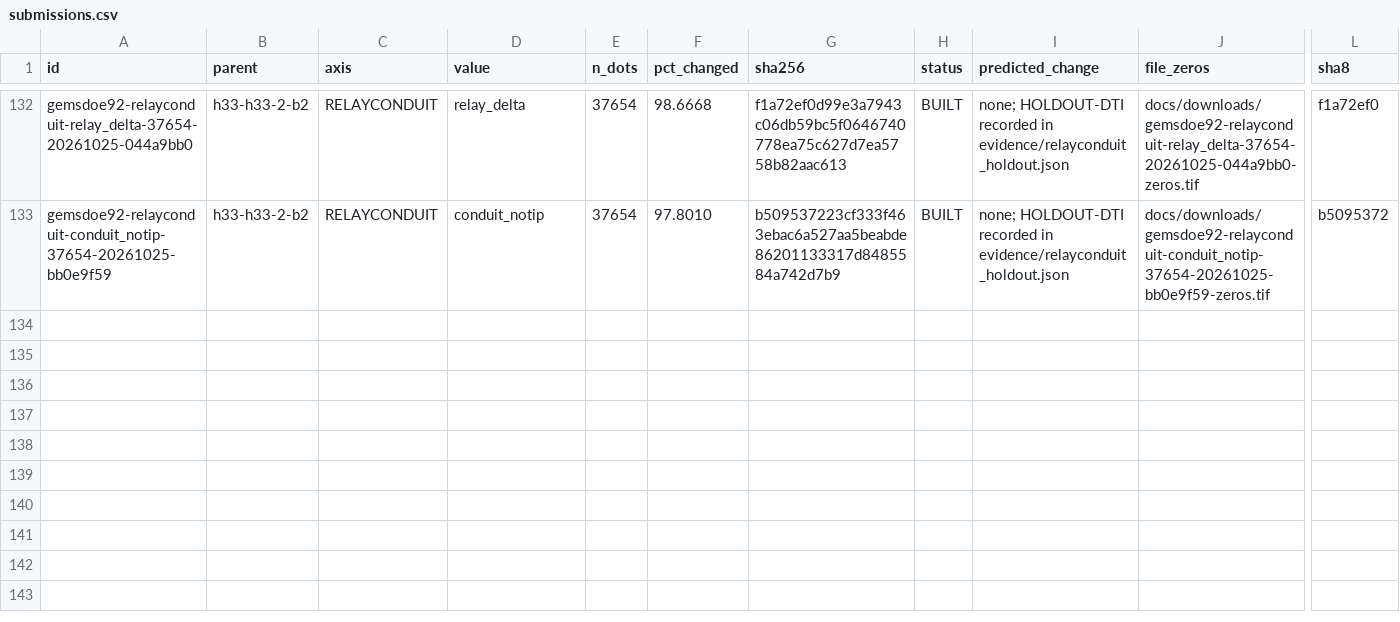
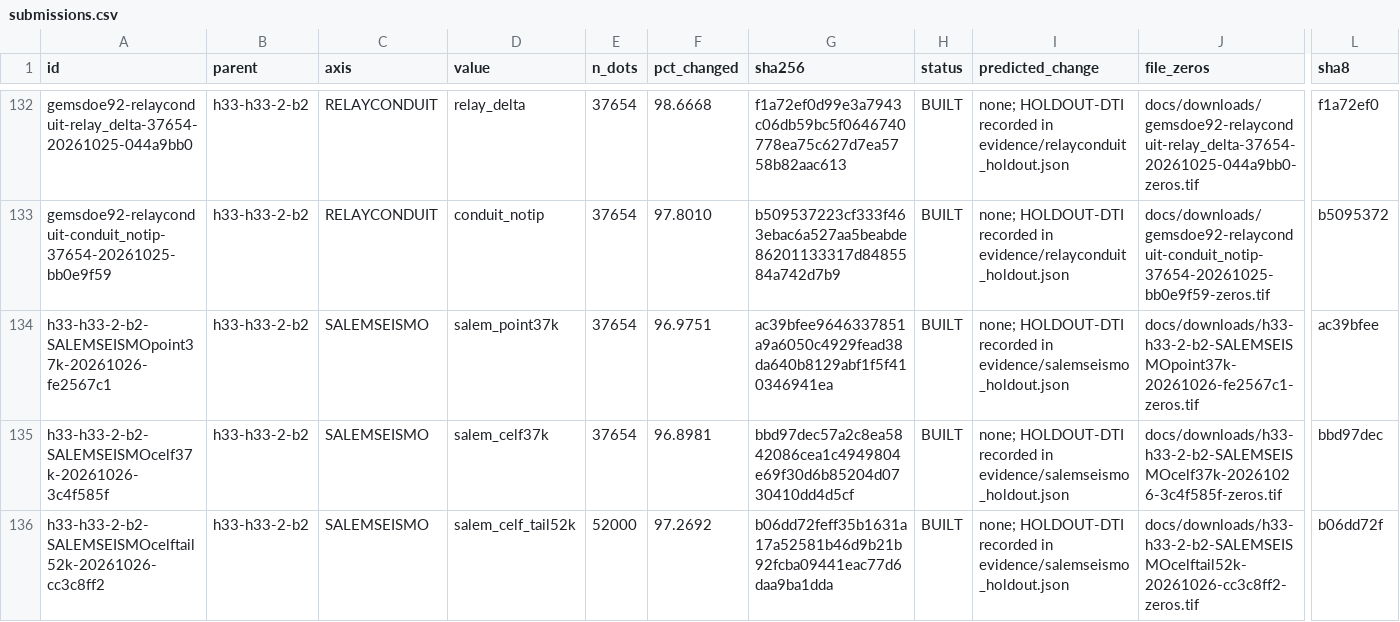
Before and after one commit to buffedlizard55-lab/GEMSDOE92, a CSV file: ledger/submissions.csv, drawn as a sheet; only a part is shown, gaps mark what is left out; rows hold the shown columns only; the diff names each change by its address in the sheet, - before the commit and + after, or states it on an @@ line.

Commit message:
feat(focus9+salemseismo): nine-site forensic audit, cross-validated score estimator, and a new unique GeoTIFF
Nine-site audit (GEMSDOE24/25/27/28/30/31/32/33/36):
- re-cloned all 102 public *GEMSDOE* repos (2,134 TIFF paths, 1,762 blobs),
  rebuilt registry_index.json (1,756 compatible rasters) + fast_supports.npz
- one uniform instrument for every site (gems57-pooled-hide-v2, 22,663 withheld
  positives, 1,000-draw block bootstrap) + uniform USGS SGMC proxy + one
  102-repo uniqueness scan
- exact XOR set algebra on pinned bytes proves the 0.2778 lineage:
  D2.8(25) == d28(30) == 0; SOLO(28) == solo(31) == 0; SOLO == D2.8&d_cat>1 == 0;
  R0 == D2.8&d_cat>2 == 0; GEMSDOE36 PINN superset of R0 + 1,200 dots

Score estimator (MODEL, never a score):
- ridge in logit space on 107 matched owner-reported CLAIMs
- LOO RMSE 0.0722, LOO Spearman 0.750, ± published with every estimate

SALEMSEISMO lane (pre-registered, 3/3 experiments, 0 weekly slots):
- 26 zero-catalogue channels incl. 7 previously unused bands, dual-partition
  0.5*LOQO + 0.5*rotated-45 LODO OOF, exact 25-offset 300 m CELF placement
- new byte-unique GeoTIFFs: static d_cat>2 HOLDOUT-DTI 0.015948 (above the
  previous LISTRICLOQO selectcal 0.013295 control), Rule-2 0.099345,
  worst 3-px overlap 0.6447 over 1,756 public rasters, 11/11 gates, 26/26 canaries
- verdict negative / submission_eligible false under the binding literal
  dense-witness rule; 0 slots spent

Deliverable: docs/focus9.html rendered from committed JSON receipts, with the
download / estimate / uniqueness table and an explicit red submit badge.
584 tests pass; scripts/check_site.py PASS on 118 served rasters.

Co-authored-by: arena-agent <297053741+arena-agent@users.noreply.github.com>

```diff
--- a/ledger/submissions.csv
+++ b/ledger/submissions.csv
+row 134: h33-h33-2-b2-SALEMSEISMOpoint37k-20261026-fe2567c1 | h33-h33-2-b2 | SALEMSEISMO | salem_point37k | 37654 | 96.9751 | ac39bfee9646337851a9a6050c4929fead38da640b8129abf1f5f410346941ea | BUILT | none; HOLDOUT-DTI recorded in evidence/salemseismo_holdout.json | docs/downloads/h33-h33-2-b2-SALEMSEISMOpoint37k-20261026-fe2567c1-zeros.tif | ac39bfee
+row 135: h33-h33-2-b2-SALEMSEISMOcelf37k-20261026-3c4f585f | h33-h33-2-b2 | SALEMSEISMO | salem_celf37k | 37654 | 96.8981 | bbd97dec57a2c8ea5842086cea1c4949804e69f30d6b85204d0730410dd4d5cf | BUILT | none; HOLDOUT-DTI recorded in evidence/salemseismo_holdout.json | docs/downloads/h33-h33-2-b2-SALEMSEISMOcelf37k-20261026-3c4f585f-zeros.tif | bbd97dec
+row 136: h33-h33-2-b2-SALEMSEISMOcelftail52k-20261026-cc3c8ff2 | h33-h33-2-b2 | SALEMSEISMO | salem_celf_tail52k | 52000 | 97.2692 | b06dd72feff35b1631a17a52581b46d9b21b92fcba09441eac77d6daa9ba1dda | BUILT | none; HOLDOUT-DTI recorded in evidence/salemseismo_holdout.json | docs/downloads/h33-h33-2-b2-SALEMSEISMOcelftail52k-20261026-cc3c8ff2-zeros.tif | b06dd72f
```
Also changed, not shown: ledger/site_scores_claimed_20261025.csv, 33 other files.
